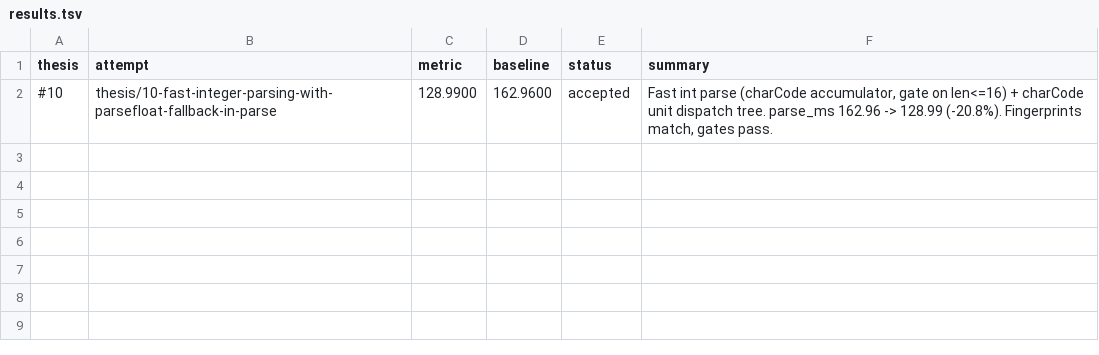
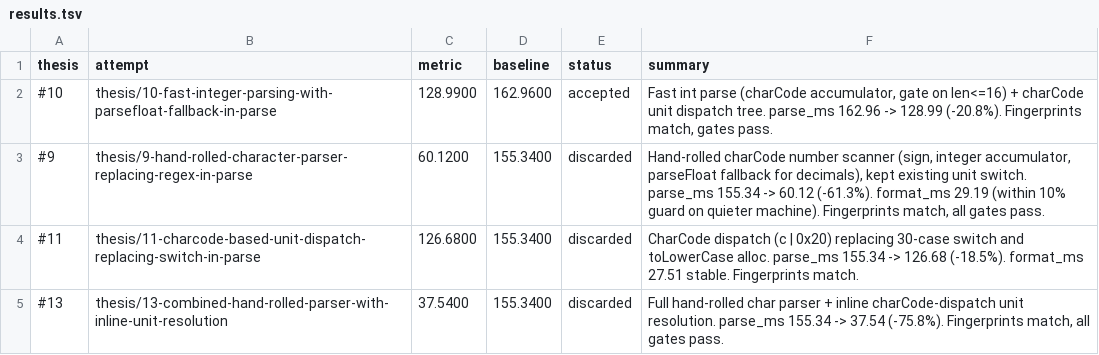
Before and after one commit to alanzabihi/ms, a TSV file: results.tsv, drawn as a sheet; the diff names each change by its address in the sheet, - before the commit and + after, or states it on an @@ line.

Commit message:
Update results.tsv via polyresearch sync.

```diff
--- a/results.tsv
+++ b/results.tsv
+row 3: #9 | thesis/9-hand-rolled-character-parser-replacing-regex-in-parse | 60.1200 | 155.3400 | discarded | Hand-rolled charCode number scanner (sign, integer accumulator, parseFloat fallback for decimals), kept existing unit switch. parse_ms 155.34 -> 60.12 (-61.3%). format_ms 29.19 (within 10% guard on quieter machine). Fingerprints match, all gates pass.
+row 4: #11 | thesis/11-charcode-based-unit-dispatch-replacing-switch-in-parse | 126.6800 | 155.3400 | discarded | CharCode dispatch (c | 0x20) replacing 30-case switch and toLowerCase alloc. parse_ms 155.34 -> 126.68 (-18.5%). format_ms 27.51 stable. Fingerprints match.
+row 5: #13 | thesis/13-combined-hand-rolled-parser-with-inline-unit-resolution | 37.5400 | 155.3400 | discarded | Full hand-rolled char parser + inline charCode-dispatch unit resolution. parse_ms 155.34 -> 37.54 (-75.8%). Fingerprints match, all gates pass.
```
